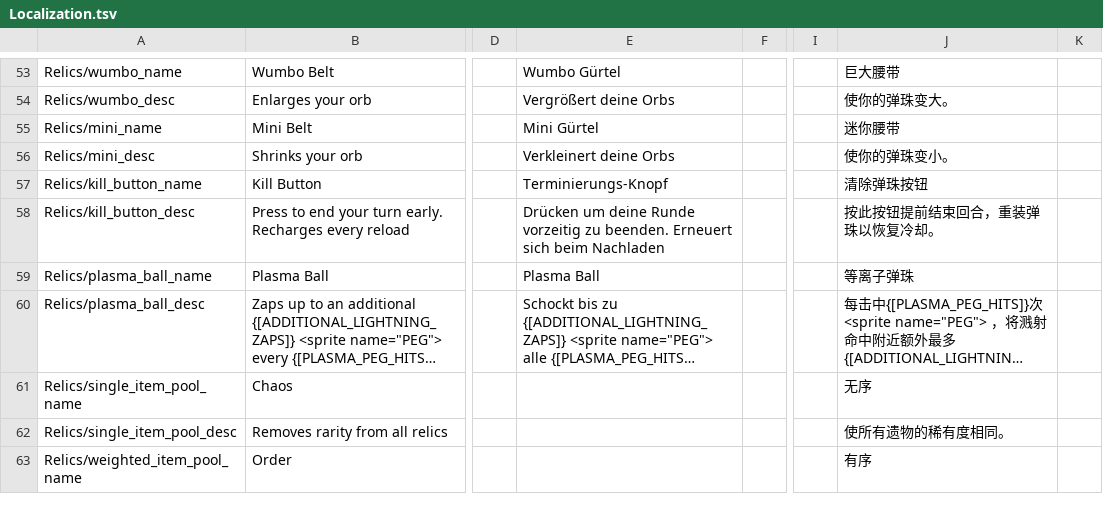
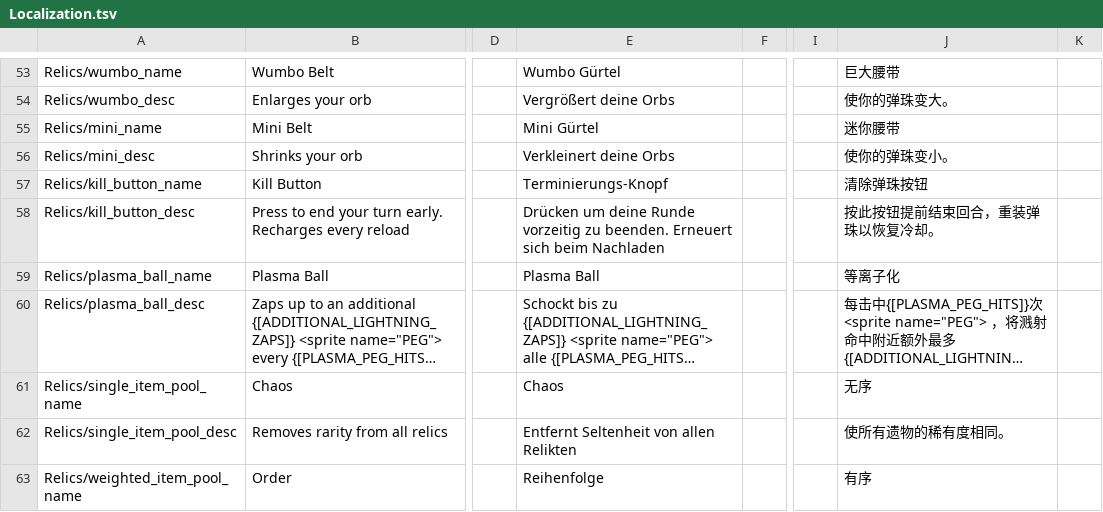
Before and after one commit to ruiner189/Promethium, a TSV file: Resources/Localization.tsv, drawn as a sheet; only a part is shown, gaps mark what is left out; long unchanged cells end in …; the diff covers the shown part only; the diff names each change by its address in the sheet, - before the commit and + after, or states it on an @@ line.

Commit message:
Update Localization.tsv

```diff
--- a/Resources/Localization.tsv
+++ b/Resources/Localization.tsv
-J59: 等离子弹珠
+J59: 等离子化
-E61: (empty)
+E61: Chaos
-E62: (empty)
+E62: Entfernt Seltenheit von allen Relikten
-E63: (empty)
+E63: Reihenfolge
```
Also changed, not shown: 9 edited cells elsewhere in this file.
